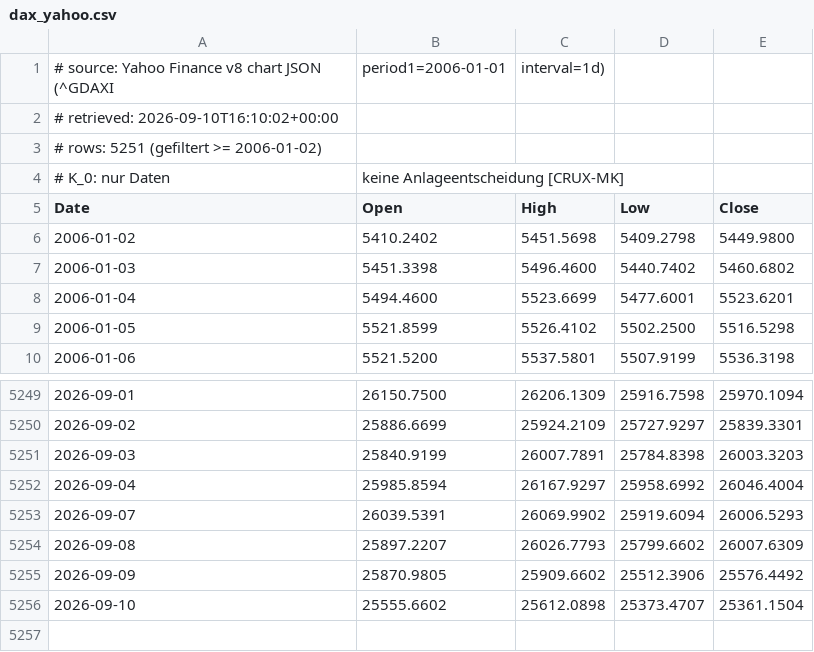
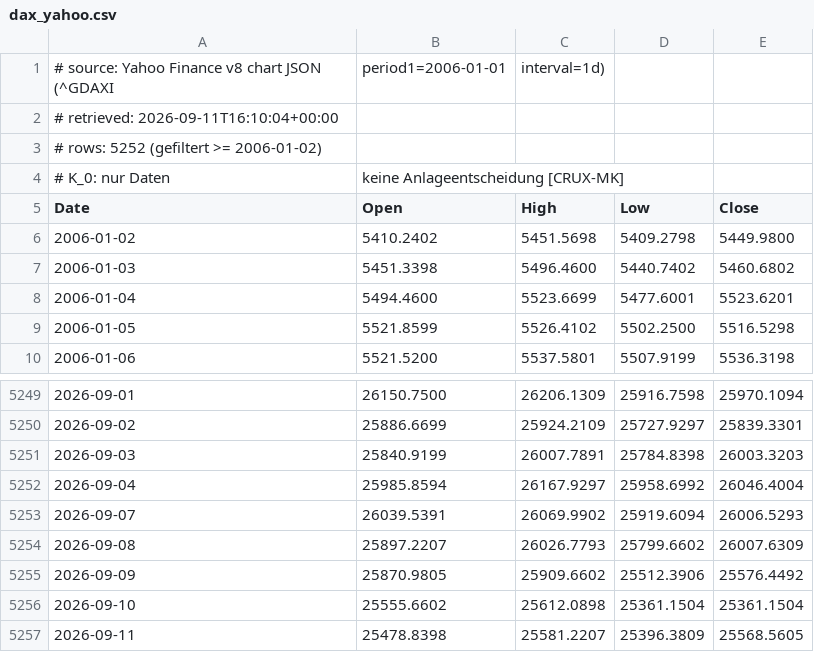
Before and after one commit to meokemmer-jpg/kmo-vnext, a CSV file: kmo_governance/kpm_backtest/data/dax_yahoo.csv, drawn as a sheet; only a part is shown, gaps mark what is left out.

```diff
--- a/kmo_governance/kpm_backtest/data/dax_yahoo.csv
+++ b/kmo_governance/kpm_backtest/data/dax_yahoo.csv
@@ -1,4 +1,4 @@
 # source: Yahoo Finance v8 chart JSON (^GDAXI, period1=2006-01-01, interval=1d)
-# retrieved: 2026-09-10T16:10:02+00:00
-# rows: 5251 (gefiltert >= 2006-01-02)
+# retrieved: 2026-09-11T16:10:04+00:00
+# rows: 5252 (gefiltert >= 2006-01-02)
 # K_0: nur Daten, keine Anlageentscheidung [CRUX-MK]
@@ -5255,2 +5255,3 @@ Date,Open,High,Low,Close
 2026-09-09,25870.9805,25909.6602,25512.3906,25576.4492
-2026-09-10,25555.6602,25612.0898,25373.4707,25361.1504
+2026-09-10,25555.6602,25612.0898,25361.1504,25361.1504
+2026-09-11,25478.8398,25581.2207,25396.3809,25568.5605
```
Also changed, not shown: kmo_governance/kpm_backtest/data/dax_onvista.csv, 2 other files.
